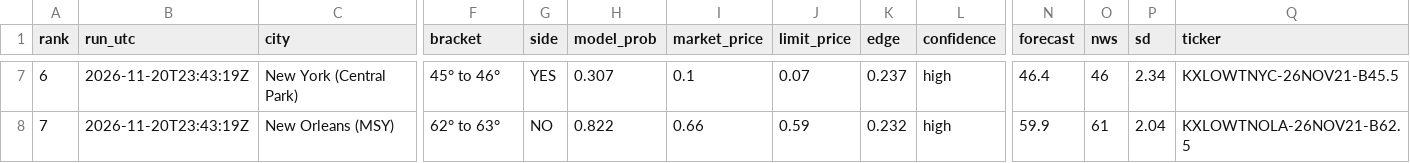
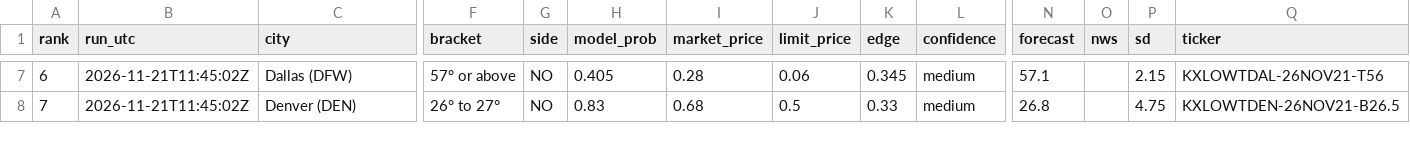
Before and after one commit to leosb16/kalshi-weather, a CSV file: results/dash_picks.csv, drawn as a sheet; only a part is shown, gaps mark what is left out; the diff covers the shown part only; the diff names each change by its address in the sheet, - before the commit and + after, or states it on an @@ line.

```diff
--- a/results/dash_picks.csv
+++ b/results/dash_picks.csv
-B7:B8 (run_utc): 2026-11-20T23:43:19Z
+B7:B8 (run_utc): 2026-11-21T11:45:02Z
-C7 (city): New York (Central Park)
+C7 (city): Dallas (DFW)
-F7 (bracket): 45° to 46°
+F7 (bracket): 57° or above
-G7 (side): YES
+G7 (side): NO
-H7 (model_prob): 0.307
+H7 (model_prob): 0.405
-I7 (market_price): 0.1
+I7 (market_price): 0.28
-J7 (limit_price): 0.07
+J7 (limit_price): 0.06
-K7 (edge): 0.237
+K7 (edge): 0.345
-L7:L8 (confidence): high
+L7:L8 (confidence): medium
-N7 (forecast): 46.4
+N7 (forecast): 57.1
-O7 (nws): 46
+O7 (nws): (empty)
-P7 (sd): 2.34
+P7 (sd): 2.15
-Q7 (ticker): KXLOWTNYC-26NOV21-B45.5
+Q7 (ticker): KXLOWTDAL-26NOV21-T56
-C8 (city): New Orleans (MSY)
+C8 (city): Denver (DEN)
-F8 (bracket): 62° to 63°
+F8 (bracket): 26° to 27°
-H8 (model_prob): 0.822
+H8 (model_prob): 0.83
-I8 (market_price): 0.66
+I8 (market_price): 0.68
-J8 (limit_price): 0.59
+J8 (limit_price): 0.5
-K8 (edge): 0.232
+K8 (edge): 0.33
-N8 (forecast): 59.9
+N8 (forecast): 26.8
-O8 (nws): 61
+O8 (nws): (empty)
-P8 (sd): 2.04
+P8 (sd): 4.75
-Q8 (ticker): KXLOWTNOLA-26NOV21-B62.5
+Q8 (ticker): KXLOWTDEN-26NOV21-B26.5
```
Also changed, not shown: 78 edited cells elsewhere in this file, results/dash_markets.csv, results/picks.csv, 4 other files.
